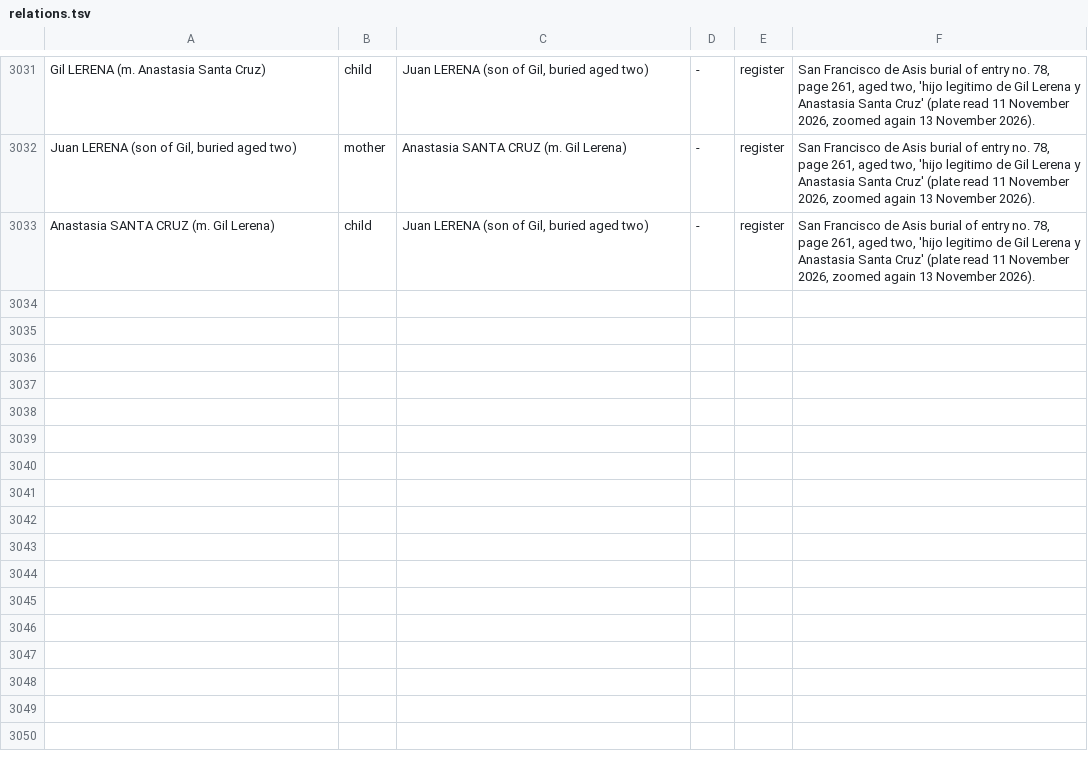
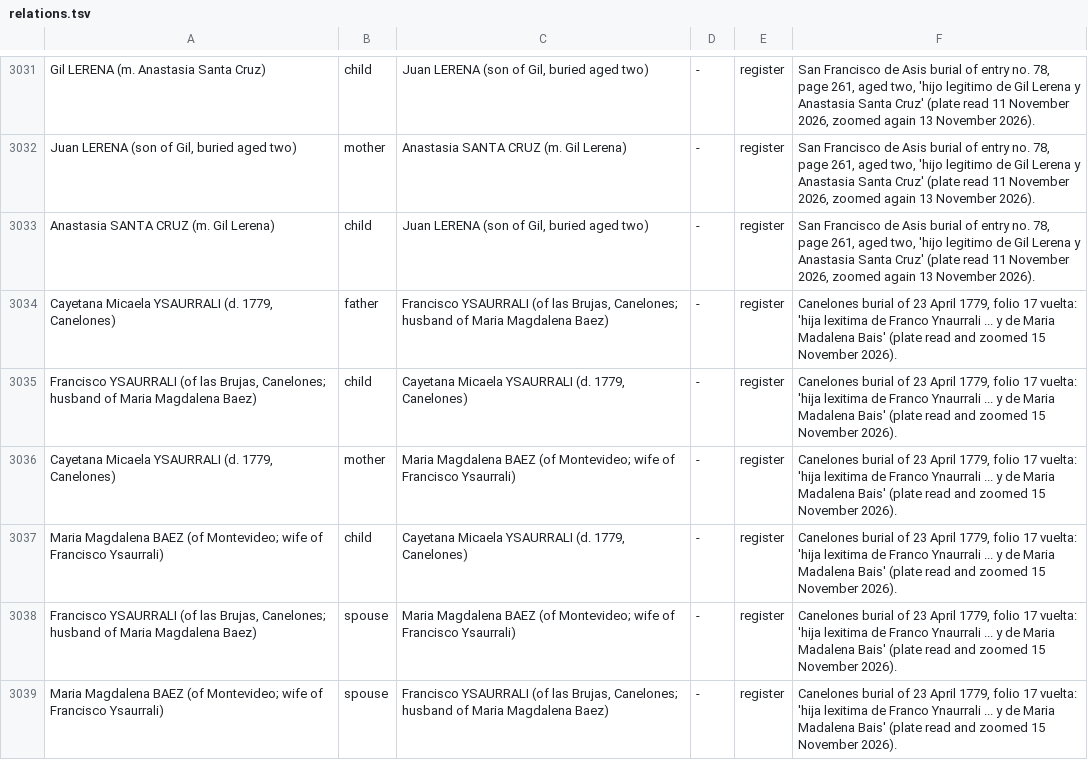
Before and after one commit to daviddef/TheLerena, a TSV file: data/relations.tsv, drawn as a sheet; only a part is shown, gaps mark what is left out.

```diff
--- a/data/relations.tsv
+++ b/data/relations.tsv
@@ -3033 +3033,7 @@ Juan LERENA (son of Gil, buried aged two)	mother	Anastasia SANTA CRUZ (m. Gil Le
 Anastasia SANTA CRUZ (m. Gil Lerena)	child	Juan LERENA (son of Gil, buried aged two)	-	register	San Francisco de Asis burial of entry no. 78, page 261, aged two, 'hijo legitimo de Gil Lerena y Anastasia Santa Cruz' (plate read 11 November 2026, zoomed again 13 November 2026).
+Cayetana Micaela YSAURRALI (d. 1779, Canelones)	father	Francisco YSAURRALI (of las Brujas, Canelones; husband of Maria Magdalena Baez)	-	register	Canelones burial of 23 April 1779, folio 17 vuelta: 'hija lexitima de Franco Ynaurrali ... y de Maria Madalena Bais' (plate read and zoomed 15 November 2026).
+Francisco YSAURRALI (of las Brujas, Canelones; husband of Maria Magdalena Baez)	child	Cayetana Micaela YSAURRALI (d. 1779, Canelones)	-	register	Canelones burial of 23 April 1779, folio 17 vuelta: 'hija lexitima de Franco Ynaurrali ... y de Maria Madalena Bais' (plate read and zoomed 15 November 2026).
+Cayetana Micaela YSAURRALI (d. 1779, Canelones)	mother	Maria Magdalena BAEZ (of Montevideo; wife of Francisco Ysaurrali)	-	register	Canelones burial of 23 April 1779, folio 17 vuelta: 'hija lexitima de Franco Ynaurrali ... y de Maria Madalena Bais' (plate read and zoomed 15 November 2026).
+Maria Magdalena BAEZ (of Montevideo; wife of Francisco Ysaurrali)	child	Cayetana Micaela YSAURRALI (d. 1779, Canelones)	-	register	Canelones burial of 23 April 1779, folio 17 vuelta: 'hija lexitima de Franco Ynaurrali ... y de Maria Madalena Bais' (plate read and zoomed 15 November 2026).
+Francisco YSAURRALI (of las Brujas, Canelones; husband of Maria Magdalena Baez)	spouse	Maria Magdalena BAEZ (of Montevideo; wife of Francisco Ysaurrali)	-	register	Canelones burial of 23 April 1779, folio 17 vuelta: 'hija lexitima de Franco Ynaurrali ... y de Maria Madalena Bais' (plate read and zoomed 15 November 2026).
+Maria Magdalena BAEZ (of Montevideo; wife of Francisco Ysaurrali)	spouse	Francisco YSAURRALI (of las Brujas, Canelones; husband of Maria Magdalena Baez)	-	register	Canelones burial of 23 April 1779, folio 17 vuelta: 'hija lexitima de Franco Ynaurrali ... y de Maria Madalena Bais' (plate read and zoomed 15 November 2026).
```
Also changed, not shown: data/era-ground.tsv, data/last-attested-alive.tsv, 14 other files.
